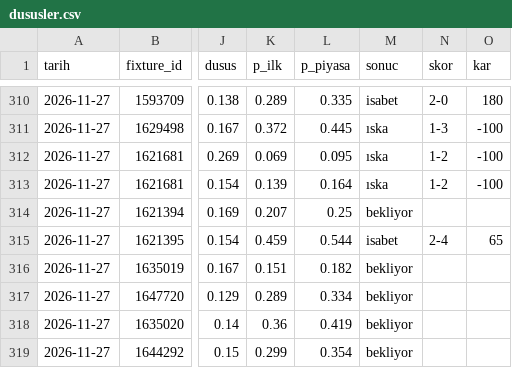
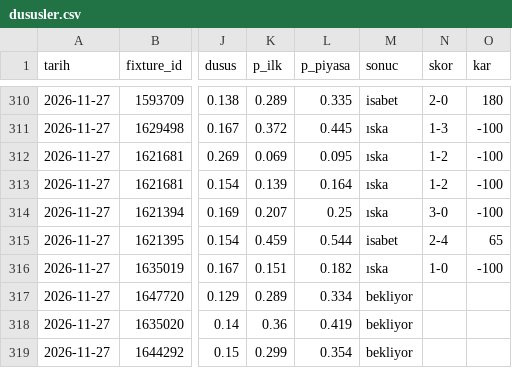
Before and after one commit to leaderofhorde1/Gol-Analizi, a CSV file: data/dususler.csv, drawn as a sheet; only a part is shown, gaps mark what is left out; the diff names each change by its address in the sheet, - before the commit and + after, or states it on an @@ line.

```diff
--- a/data/dususler.csv
+++ b/data/dususler.csv
-M314 (sonuc): bekliyor
+M314 (sonuc): ıska
-N314 (skor): (empty)
+N314 (skor): 3-0
-O314 (kar): (empty)
+O314 (kar): -100
-M316 (sonuc): bekliyor
+M316 (sonuc): ıska
-N316 (skor): (empty)
+N316 (skor): 1-0
-O316 (kar): (empty)
+O316 (kar): -100
```
Also changed, not shown: 3 other files.
